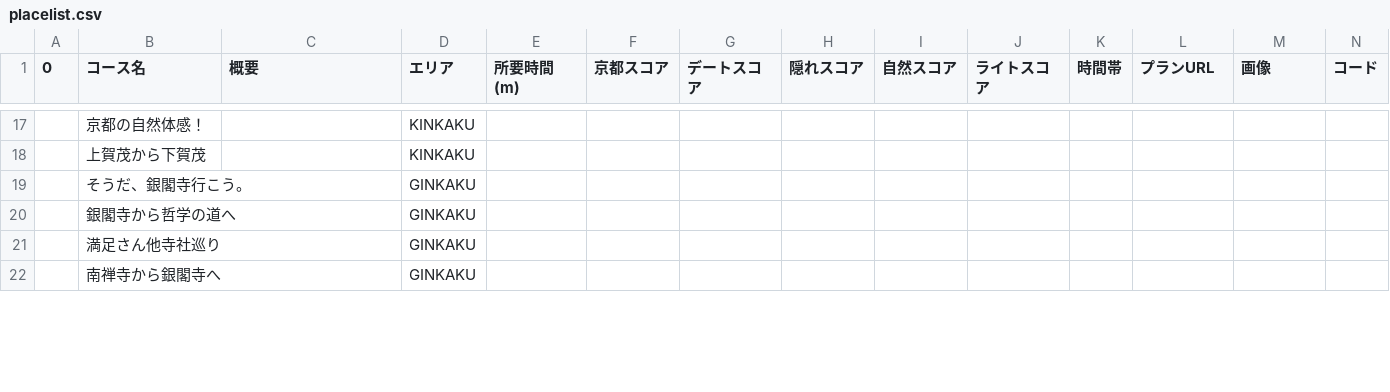
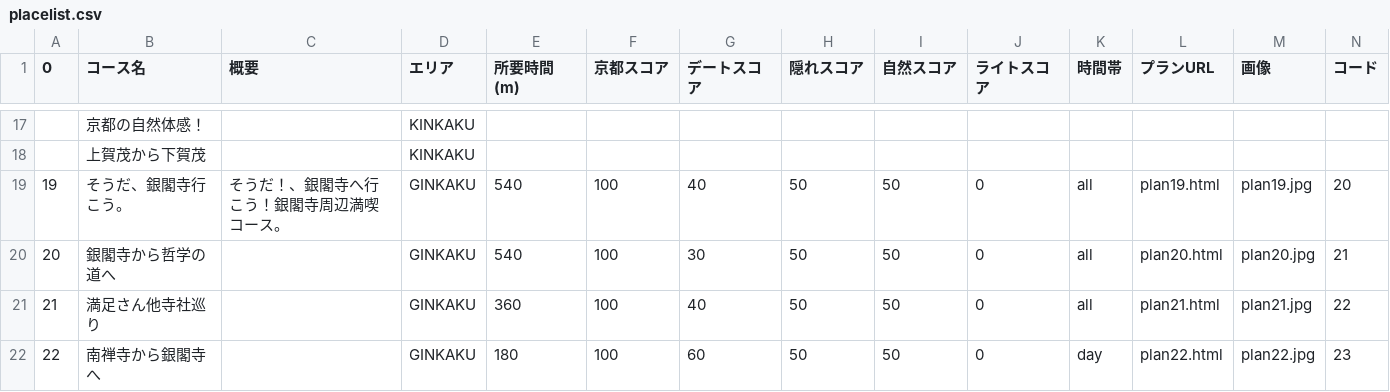
Before and after one commit to yukki0129/rurotabi, a CSV file: data/placelist.csv, drawn as a sheet; only a part is shown, gaps mark what is left out; the diff covers the shown part only.

Commit message:
csv編集

```diff
--- a/data/placelist.csv
+++ b/data/placelist.csv
@@ -18,5 +18,5 @@
 ,上賀茂から下賀茂,,KINKAKU,,,,,,,,,,
-,そうだ、銀閣寺行こう。,,GINKAKU,,,,,,,,,,
-,銀閣寺から哲学の道へ,,GINKAKU,,,,,,,,,,
-,満足さん他寺社巡り,,GINKAKU,,,,,,,,,,
-,南禅寺から銀閣寺へ,,GINKAKU,,,,,,,,,,
+19,そうだ、銀閣寺行こう。,そうだ！、銀閣寺へ行こう！銀閣寺周辺満喫コース。,GINKAKU,540,100,40,50,50,0,all,plan19.html,plan19.jpg,20
+20,銀閣寺から哲学の道へ,,GINKAKU,540,100,30,50,50,0,all,plan20.html,plan20.jpg,21
+21,満足さん他寺社巡り,,GINKAKU,360,100,40,50,50,0,all,plan21.html,plan21.jpg,22
+22,南禅寺から銀閣寺へ,,GINKAKU,180,100,60,50,50,0,day,plan22.html,plan22.jpg,23
```
Also changed, not shown: 55 edited cells elsewhere in this file.
